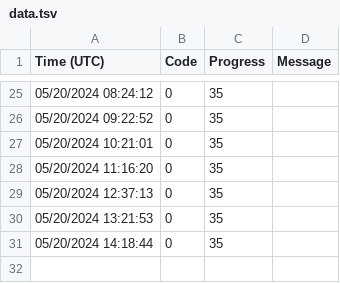
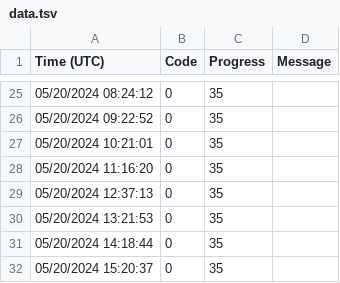
Before and after one commit to KirillAldashkin/lynchpin, a TSV file: data.tsv, drawn as a sheet; only a part is shown, gaps mark what is left out.

Commit message:
Adding log entry

```diff
--- a/data.tsv
+++ b/data.tsv
@@ -31 +31,2 @@ Time (UTC)	Code	Progress	Message
 05/20/2024 14:18:44	0	35	""
+05/20/2024 15:20:37	0	35	""
```
